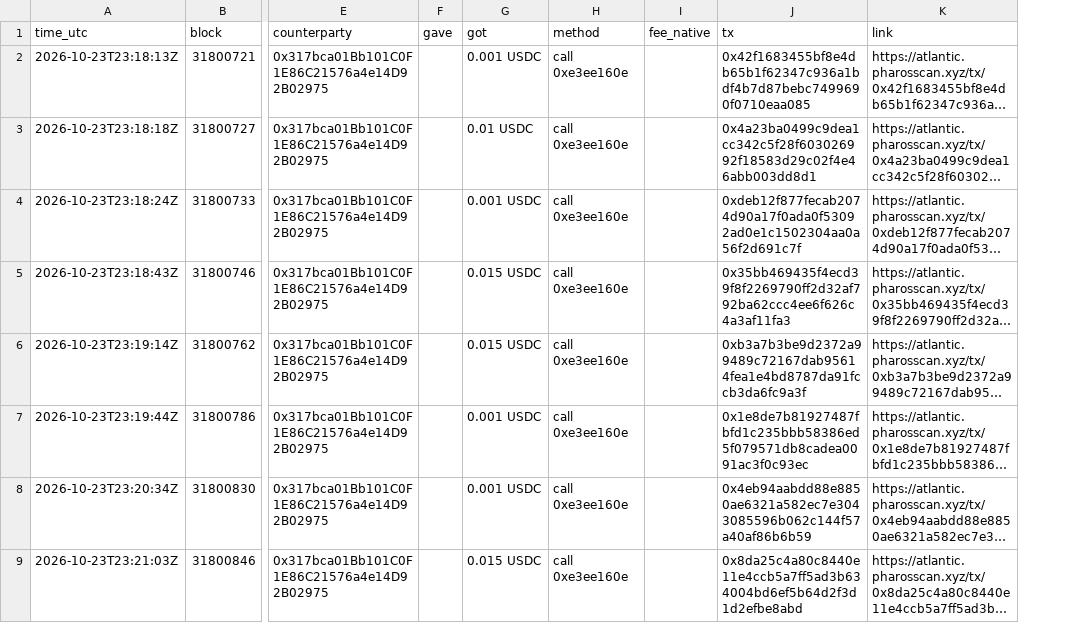
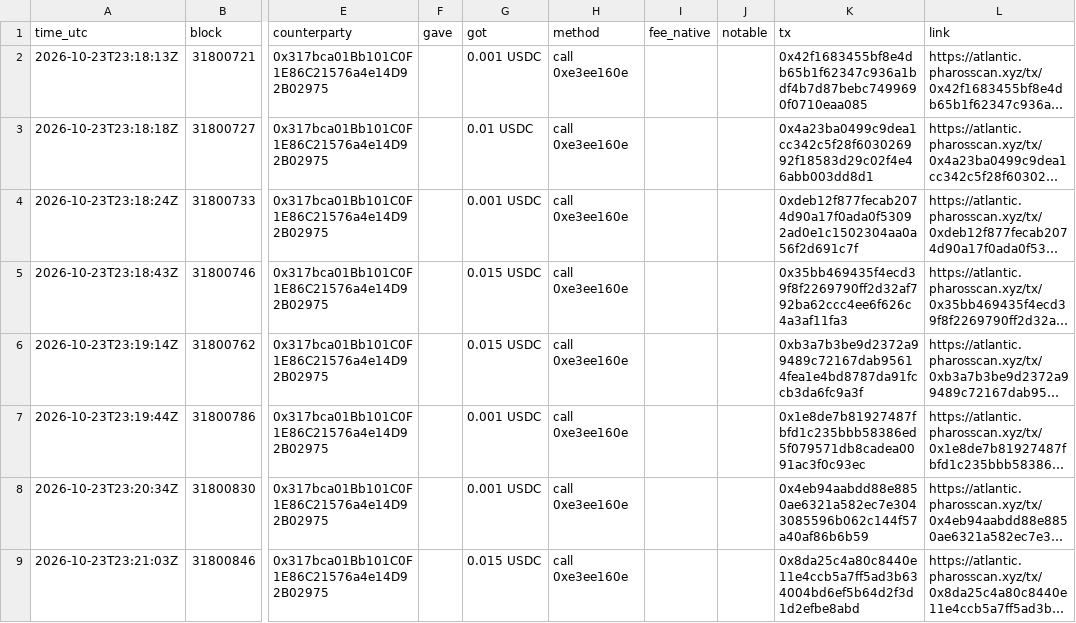
Before and after one commit to edycutjong/pharos-beacon, a CSV file: tasks/audit-log-agent/proof/reports/audit-0x8d347c-31760575-31807814.csv, drawn as a sheet; only a part is shown, gaps mark what is left out; long unchanged cells end in …; the diff names each change by its address in the sheet, - before the commit and + after, or states it on an @@ line.

Commit message:
Audit-Log Agent proof (final code): our Atlantic wallet receiving 113 transfers

```diff
--- a/tasks/audit-log-agent/proof/reports/audit-0x8d347c-31760575-31807814.csv
+++ b/tasks/audit-log-agent/proof/reports/audit-0x8d347c-31760575-31807814.csv
+column J (notable), empty
```
Also changed, not shown: 2 other files.
